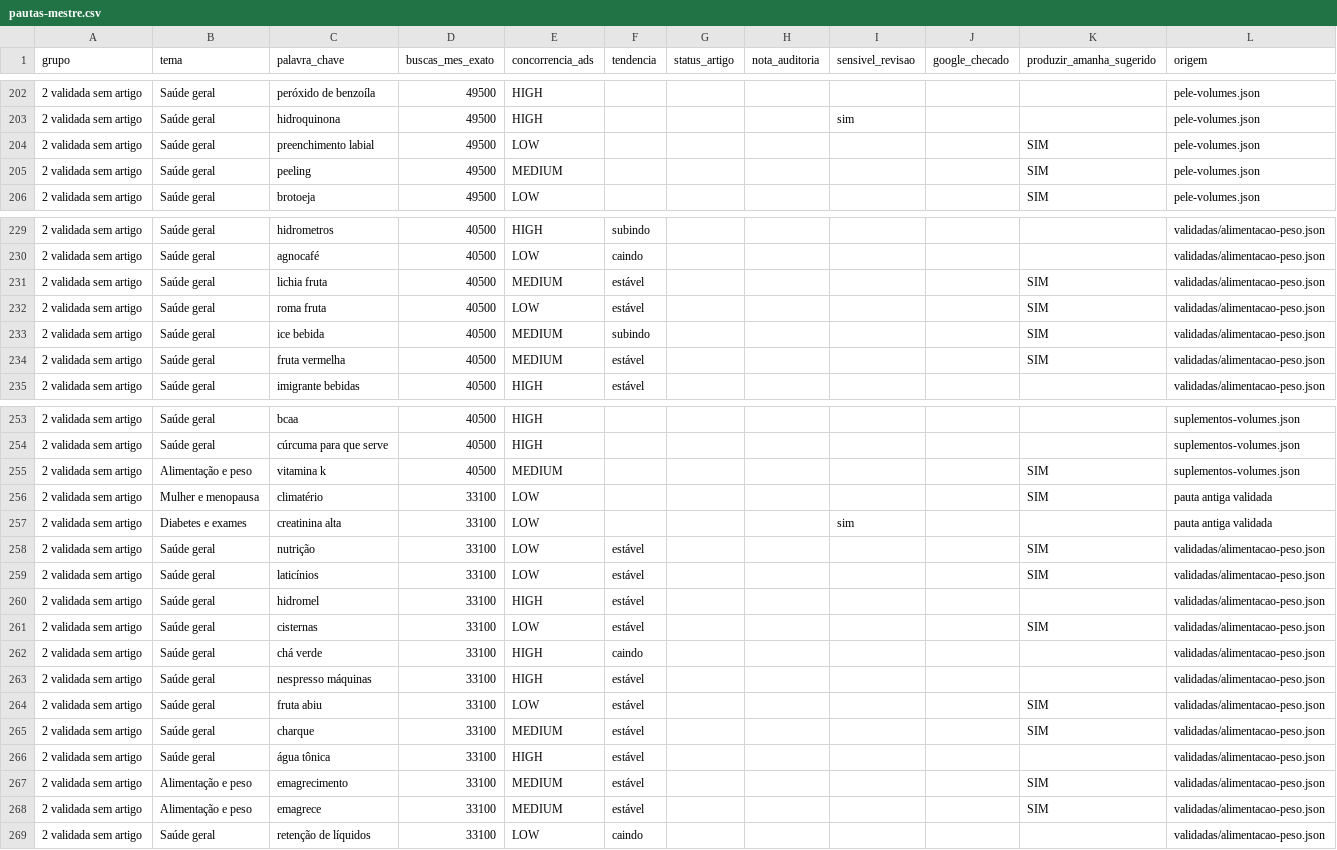
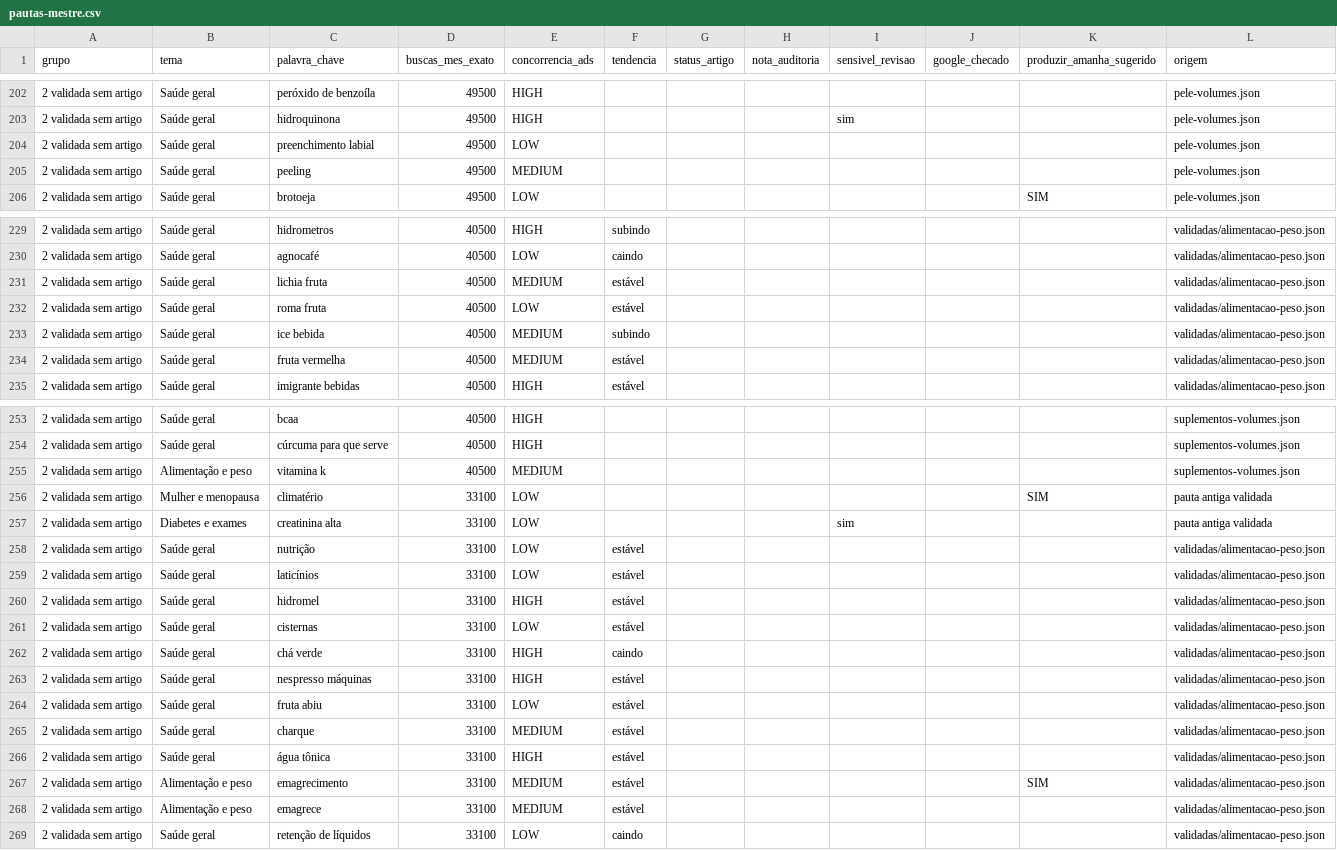
Before and after one commit to saasdavi/health-40-blog, a CSV file: data/conteudo/pautas-mestre.csv, drawn as a sheet; only a part is shown, gaps mark what is left out; the diff covers the shown part only.

```diff
--- a/data/conteudo/pautas-mestre.csv
+++ b/data/conteudo/pautas-mestre.csv
@@ -203,4 +203,4 @@
 "2 validada sem artigo";"Saúde geral";"hidroquinona";"49500";"HIGH";"";"";"";"sim";"";"";"pele-volumes.json"
-"2 validada sem artigo";"Saúde geral";"preenchimento labial";"49500";"LOW";"";"";"";"";"";"SIM";"pele-volumes.json"
-"2 validada sem artigo";"Saúde geral";"peeling";"49500";"MEDIUM";"";"";"";"";"";"SIM";"pele-volumes.json"
+"2 validada sem artigo";"Saúde geral";"preenchimento labial";"49500";"LOW";"";"";"";"";"";"";"pele-volumes.json"
+"2 validada sem artigo";"Saúde geral";"peeling";"49500";"MEDIUM";"";"";"";"";"";"";"pele-volumes.json"
 "2 validada sem artigo";"Saúde geral";"brotoeja";"49500";"LOW";"";"";"";"";"";"SIM";"pele-volumes.json"
@@ -230,6 +230,6 @@
 "2 validada sem artigo";"Saúde geral";"agnocafé";"40500";"LOW";"caindo";"";"";"";"";"";"validadas/alimentacao-peso.json"
-"2 validada sem artigo";"Saúde geral";"lichia fruta";"40500";"MEDIUM";"estável";"";"";"";"";"SIM";"validadas/alimentacao-peso.json"
-"2 validada sem artigo";"Saúde geral";"roma fruta";"40500";"LOW";"estável";"";"";"";"";"SIM";"validadas/alimentacao-peso.json"
-"2 validada sem artigo";"Saúde geral";"ice bebida";"40500";"MEDIUM";"subindo";"";"";"";"";"SIM";"validadas/alimentacao-peso.json"
-"2 validada sem artigo";"Saúde geral";"fruta vermelha";"40500";"MEDIUM";"estável";"";"";"";"";"SIM";"validadas/alimentacao-peso.json"
+"2 validada sem artigo";"Saúde geral";"lichia fruta";"40500";"MEDIUM";"estável";"";"";"";"";"";"validadas/alimentacao-peso.json"
+"2 validada sem artigo";"Saúde geral";"roma fruta";"40500";"LOW";"estável";"";"";"";"";"";"validadas/alimentacao-peso.json"
+"2 validada sem artigo";"Saúde geral";"ice bebida";"40500";"MEDIUM";"subindo";"";"";"";"";"";"validadas/alimentacao-peso.json"
+"2 validada sem artigo";"Saúde geral";"fruta vermelha";"40500";"MEDIUM";"estável";"";"";"";"";"";"validadas/alimentacao-peso.json"
 "2 validada sem artigo";"Saúde geral";"imigrante bebidas";"40500";"HIGH";"estável";"";"";"";"";"";"validadas/alimentacao-peso.json"
@@ -254,16 +254,16 @@
 "2 validada sem artigo";"Saúde geral";"cúrcuma para que serve";"40500";"HIGH";"";"";"";"";"";"";"suplementos-volumes.json"
-"2 validada sem artigo";"Alimentação e peso";"vitamina k";"40500";"MEDIUM";"";"";"";"";"";"SIM";"suplementos-volumes.json"
+"2 validada sem artigo";"Alimentação e peso";"vitamina k";"40500";"MEDIUM";"";"";"";"";"";"";"suplementos-volumes.json"
 "2 validada sem artigo";"Mulher e menopausa";"climatério";"33100";"LOW";"";"";"";"";"";"SIM";"pauta antiga validada"
 "2 validada sem artigo";"Diabetes e exames";"creatinina alta";"33100";"LOW";"";"";"";"sim";"";"";"pauta antiga validada"
-"2 validada sem artigo";"Saúde geral";"nutrição";"33100";"LOW";"estável";"";"";"";"";"SIM";"validadas/alimentacao-peso.json"
-"2 validada sem artigo";"Saúde geral";"laticínios";"33100";"LOW";"estável";"";"";"";"";"SIM";"validadas/alimentacao-peso.json"
+"2 validada sem artigo";"Saúde geral";"nutrição";"33100";"LOW";"estável";"";"";"";"";"";"validadas/alimentacao-peso.json"
+"2 validada sem artigo";"Saúde geral";"laticínios";"33100";"LOW";"estável";"";"";"";"";"";"validadas/alimentacao-peso.json"
 "2 validada sem artigo";"Saúde geral";"hidromel";"33100";"HIGH";"estável";"";"";"";"";"";"validadas/alimentacao-peso.json"
-"2 validada sem artigo";"Saúde geral";"cisternas";"33100";"LOW";"estável";"";"";"";"";"SIM";"validadas/alimentacao-peso.json"
+"2 validada sem artigo";"Saúde geral";"cisternas";"33100";"LOW";"estável";"";"";"";"";"";"validadas/alimentacao-peso.json"
 "2 validada sem artigo";"Saúde geral";"chá verde";"33100";"HIGH";"caindo";"";"";"";"";"";"validadas/alimentacao-peso.json"
 "2 validada sem artigo";"Saúde geral";"nespresso máquinas";"33100";"HIGH";"estável";"";"";"";"";"";"validadas/alimentacao-peso.json"
-"2 validada sem artigo";"Saúde geral";"fruta abiu";"33100";"LOW";"estável";"";"";"";"";"SIM";"validadas/alimentacao-peso.json"
-"2 validada sem artigo";"Saúde geral";"charque";"33100";"MEDIUM";"estável";"";"";"";"";"SIM";"validadas/alimentacao-peso.json"
+"2 validada sem artigo";"Saúde geral";"fruta abiu";"33100";"LOW";"estável";"";"";"";"";"";"validadas/alimentacao-peso.json"
+"2 validada sem artigo";"Saúde geral";"charque";"33100";"MEDIUM";"estável";"";"";"";"";"";"validadas/alimentacao-peso.json"
 "2 validada sem artigo";"Saúde geral";"água tônica";"33100";"HIGH";"estável";"";"";"";"";"";"validadas/alimentacao-peso.json"
 "2 validada sem artigo";"Alimentação e peso";"emagrecimento";"33100";"MEDIUM";"estável";"";"";"";"";"SIM";"validadas/alimentacao-peso.json"
-"2 validada sem artigo";"Alimentação e peso";"emagrece";"33100";"MEDIUM";"estável";"";"";"";"";"SIM";"validadas/alimentacao-peso.json"
+"2 validada sem artigo";"Alimentação e peso";"emagrece";"33100";"MEDIUM";"estável";"";"";"";"";"";"validadas/alimentacao-peso.json"
 "2 validada sem artigo";"Saúde geral";"retenção de líquidos";"33100";"LOW";"caindo";"";"";"";"";"";"validadas/alimentacao-peso.json"
```
Also changed, not shown: 16 edited cells elsewhere in this file, 1 other file.
